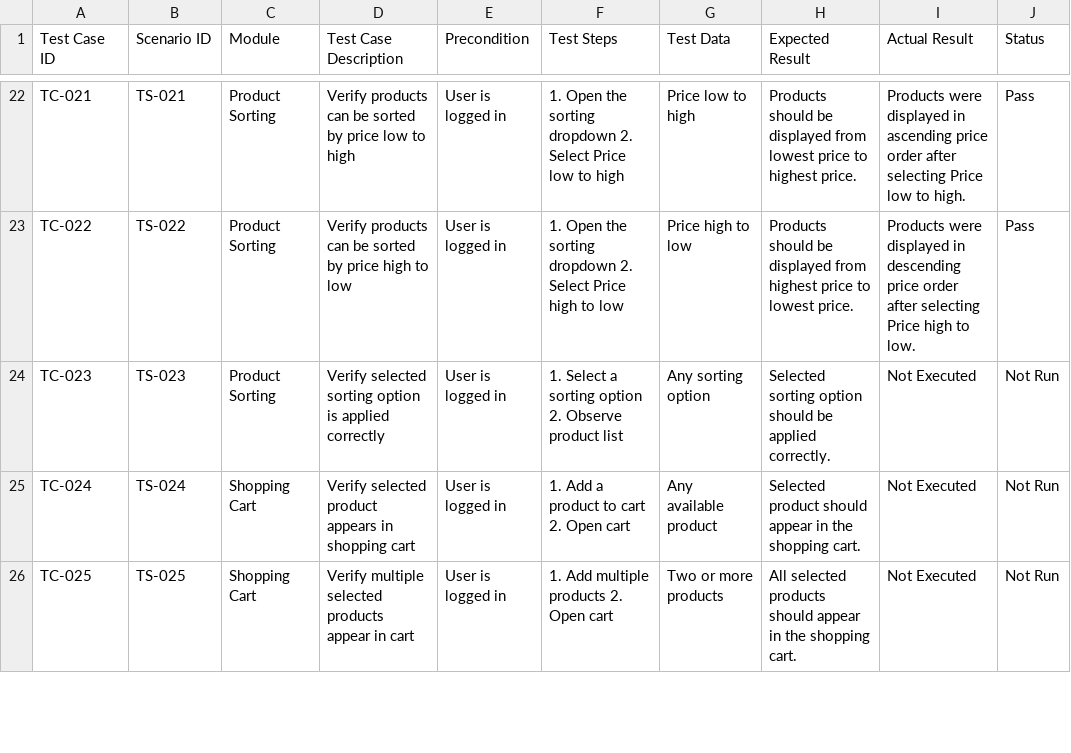
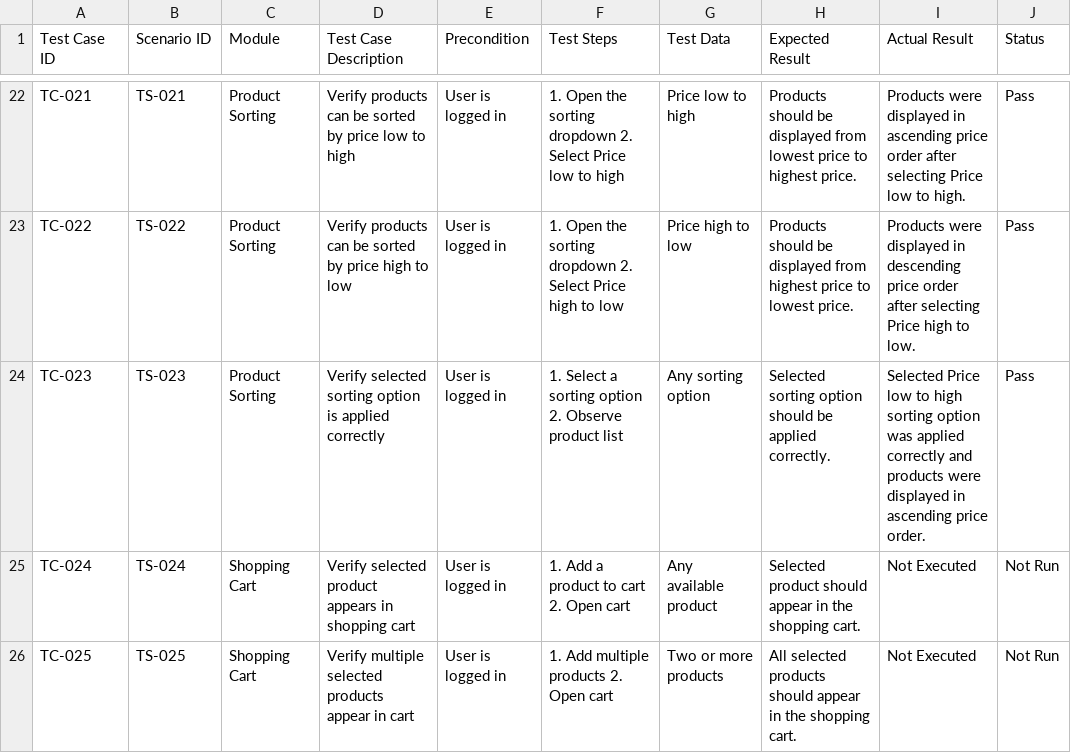
Before and after one commit to dipikananda/manual-testing-ecommerce, a CSV file: Test-Cases/Ecommerce-Test-Cases.csv, drawn as a sheet; only a part is shown, gaps mark what is left out.

Commit message:
Update Ecommerce-Test-Cases.csv

```diff
--- a/Test-Cases/Ecommerce-Test-Cases.csv
+++ b/Test-Cases/Ecommerce-Test-Cases.csv
@@ -23,3 +23,3 @@ TC-021,TS-021,Product Sorting,Verify products can be sorted by price low to high
 TC-022,TS-022,Product Sorting,Verify products can be sorted by price high to low,User is logged in,"1. Open the sorting dropdown 2. Select Price high to low",Price high to low,Products should be displayed from highest price to lowest price.,Products were displayed in descending price order after selecting Price high to low.,Pass
-TC-023,TS-023,Product Sorting,Verify selected sorting option is applied correctly,User is logged in,"1. Select a sorting option 2. Observe product list",Any sorting option,Selected sorting option should be applied correctly.,Not Executed,Not Run
+TC-023,TS-023,Product Sorting,Verify selected sorting option is applied correctly,User is logged in,"1. Select a sorting option 2. Observe product list",Any sorting option,Selected sorting option should be applied correctly.,Selected Price low to high sorting option was applied correctly and products were displayed in ascending price order.,Pass
 TC-024,TS-024,Shopping Cart,Verify selected product appears in shopping cart,User is logged in,"1. Add a product to cart 2. Open cart",Any available product,Selected product should appear in the shopping cart.,Not Executed,Not Run
```
